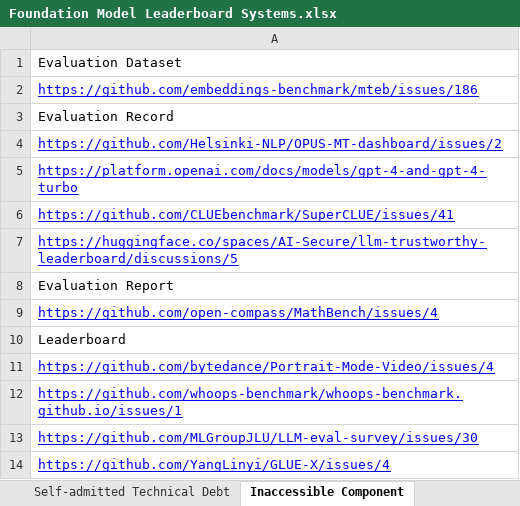
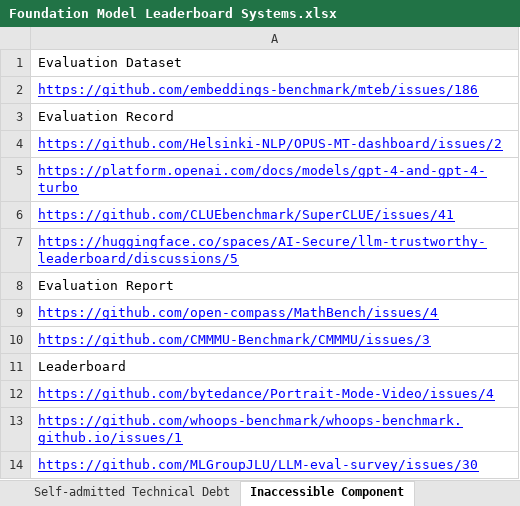
Before and after one commit to zhimin-z/Foundation-Model-Leaderboard-Survey, an Excel workbook: meta/Foundation Model Leaderboard Systems.xlsx, sheet Inaccessible Component, drawn as a sheet; only a part is shown; the shorter side is filled out with more unchanged rows; values as stored, in another font and other column widths than the file's, no borders; charts and pictures not drawn; the diff names each change by its address in the sheet, - before the commit and + after, or states it on an @@ line.

```diff
--- a/meta/Foundation Model Leaderboard Systems.xlsx (sheet Inaccessible Component)
+++ b/meta/Foundation Model Leaderboard Systems.xlsx (sheet Inaccessible Component)
+row 10: https://github.com/CMMMU-Benchmark/CMMMU/issues/3
```
Also changed, not shown: sheet Leaderboard System, 57 other files.
